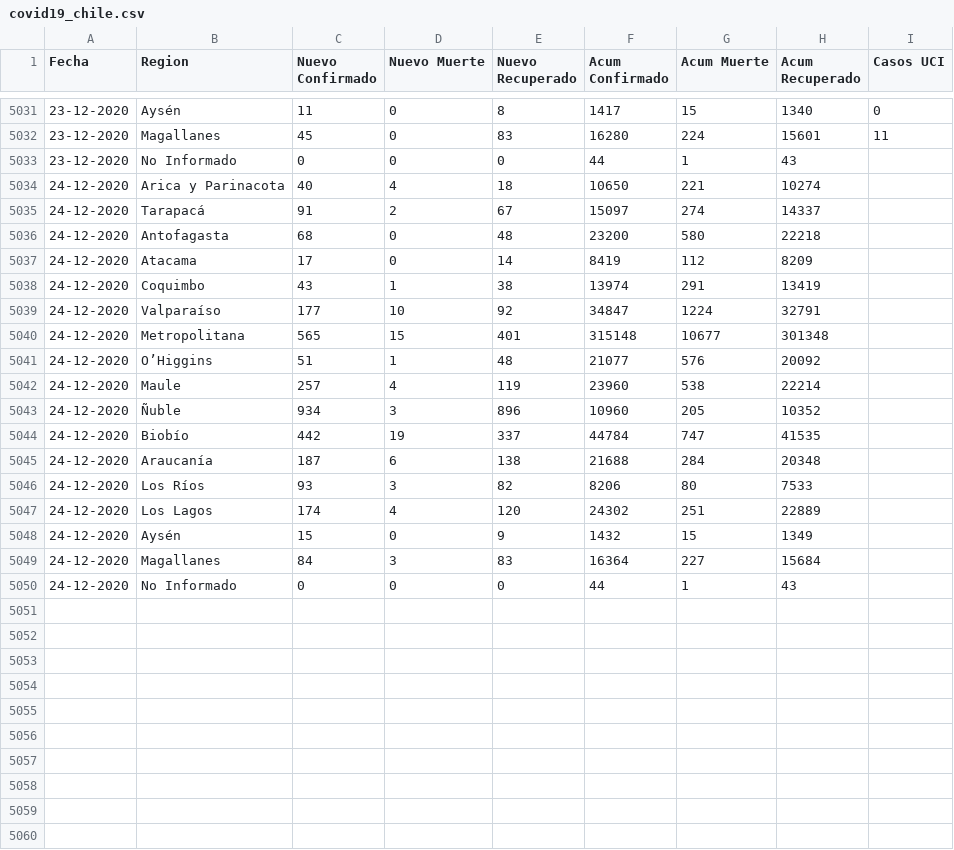
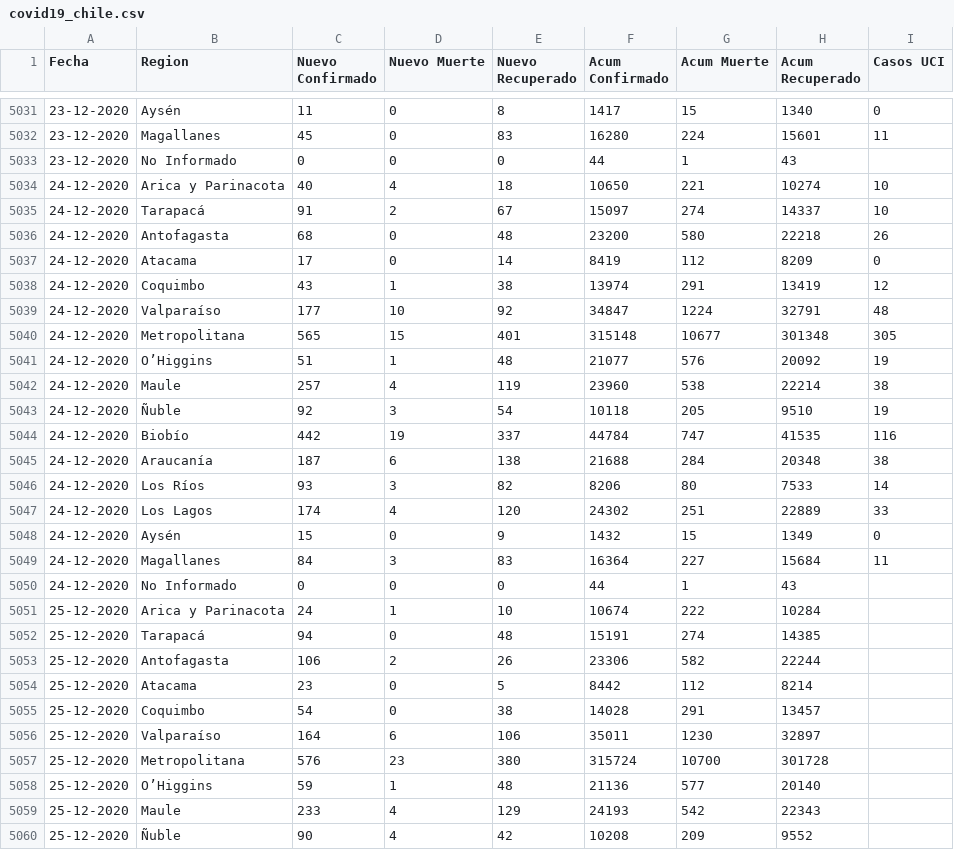
Before and after one commit to ivanMSC/COVID19_Chile, a CSV file: covid19_chile.csv, drawn as a sheet; only a part is shown, gaps mark what is left out; the diff covers the shown part only.

Commit message:
2020-12-25

```diff
--- a/covid19_chile.csv
+++ b/covid19_chile.csv
@@ -5033,18 +5033,28 @@ Fecha,Region,Nuevo Confirmado,Nuevo Muerte,Nuevo Recuperado,Acum Confirmado,Acum
 23-12-2020,No Informado,0,0,0,44,1,43,
-24-12-2020,Arica y Parinacota,40,4,18,10650,221,10274,
-24-12-2020,Tarapacá,91,2,67,15097,274,14337,
-24-12-2020,Antofagasta,68,0,48,23200,580,22218,
-24-12-2020,Atacama,17,0,14,8419,112,8209,
-24-12-2020,Coquimbo,43,1,38,13974,291,13419,
-24-12-2020,Valparaíso,177,10,92,34847,1224,32791,
-24-12-2020,Metropolitana,565,15,401,315148,10677,301348,
-24-12-2020,O’Higgins,51,1,48,21077,576,20092,
-24-12-2020,Maule,257,4,119,23960,538,22214,
-24-12-2020,Ñuble,934,3,896,10960,205,10352,
-24-12-2020,Biobío,442,19,337,44784,747,41535,
-24-12-2020,Araucanía,187,6,138,21688,284,20348,
-24-12-2020,Los Ríos,93,3,82,8206,80,7533,
-24-12-2020,Los Lagos,174,4,120,24302,251,22889,
-24-12-2020,Aysén,15,0,9,1432,15,1349,
-24-12-2020,Magallanes,84,3,83,16364,227,15684,
+24-12-2020,Arica y Parinacota,40,4,18,10650,221,10274,10
+24-12-2020,Tarapacá,91,2,67,15097,274,14337,10
+24-12-2020,Antofagasta,68,0,48,23200,580,22218,26
+24-12-2020,Atacama,17,0,14,8419,112,8209,0
+24-12-2020,Coquimbo,43,1,38,13974,291,13419,12
+24-12-2020,Valparaíso,177,10,92,34847,1224,32791,48
+24-12-2020,Metropolitana,565,15,401,315148,10677,301348,305
+24-12-2020,O’Higgins,51,1,48,21077,576,20092,19
+24-12-2020,Maule,257,4,119,23960,538,22214,38
+24-12-2020,Ñuble,92,3,54,10118,205,9510,19
+24-12-2020,Biobío,442,19,337,44784,747,41535,116
+24-12-2020,Araucanía,187,6,138,21688,284,20348,38
+24-12-2020,Los Ríos,93,3,82,8206,80,7533,14
+24-12-2020,Los Lagos,174,4,120,24302,251,22889,33
+24-12-2020,Aysén,15,0,9,1432,15,1349,0
+24-12-2020,Magallanes,84,3,83,16364,227,15684,11
 24-12-2020,No Informado,0,0,0,44,1,43,
+25-12-2020,Arica y Parinacota,24,1,10,10674,222,10284,
+25-12-2020,Tarapacá,94,0,48,15191,274,14385,
+25-12-2020,Antofagasta,106,2,26,23306,582,22244,
+25-12-2020,Atacama,23,0,5,8442,112,8214,
+25-12-2020,Coquimbo,54,0,38,14028,291,13457,
+25-12-2020,Valparaíso,164,6,106,35011,1230,32897,
+25-12-2020,Metropolitana,576,23,380,315724,10700,301728,
+25-12-2020,O’Higgins,59,1,48,21136,577,20140,
+25-12-2020,Maule,233,4,129,24193,542,22343,
+25-12-2020,Ñuble,90,4,42,10208,209,9552,
```
Also changed, not shown: 7 added rows elsewhere in this file.
